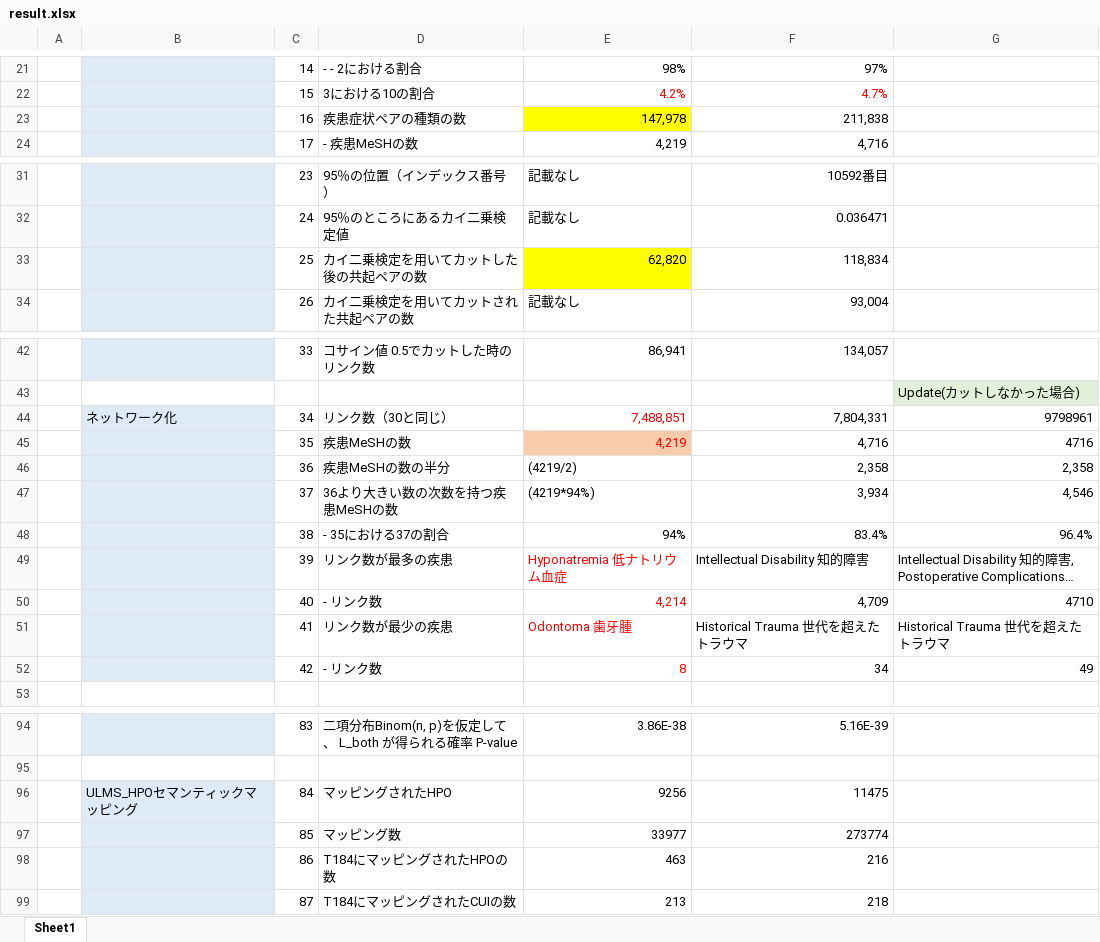
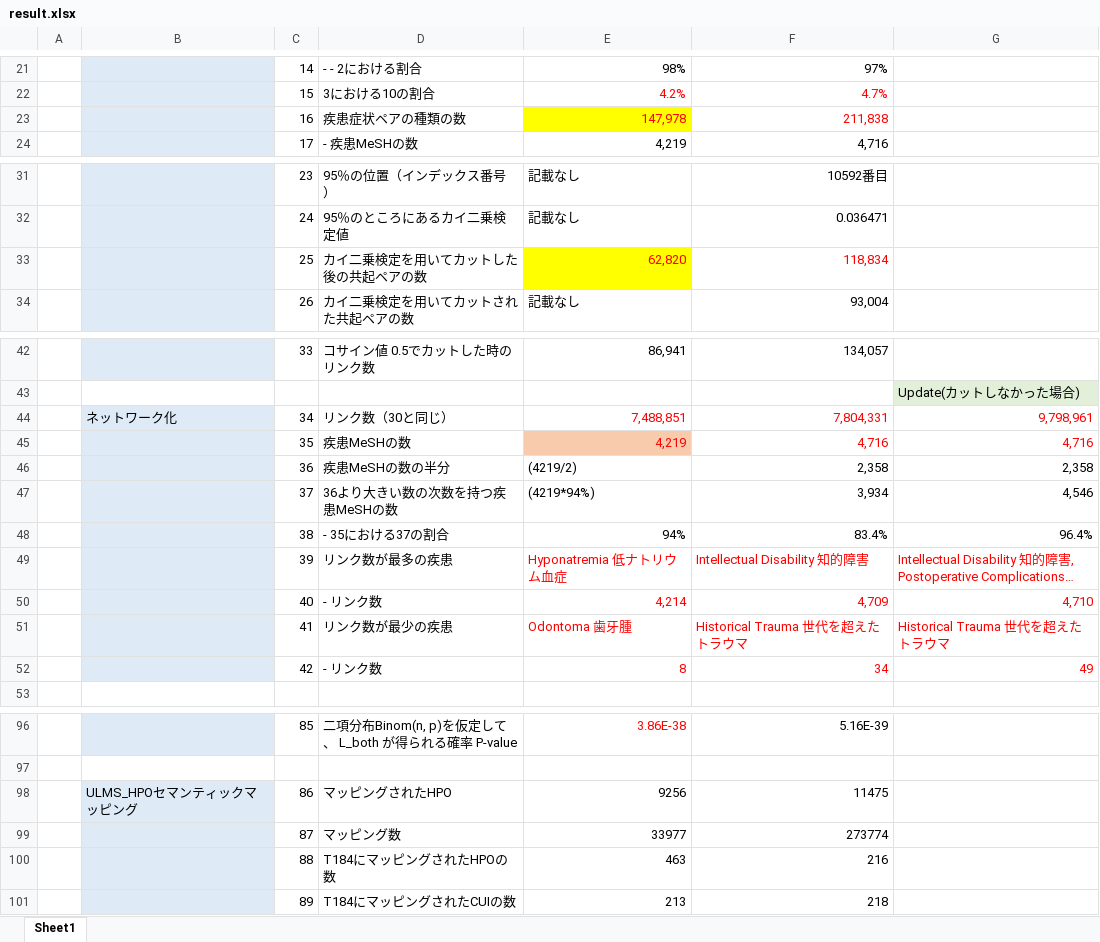
Before and after one commit to sayako-osakabe-20210120/_ontology_, an Excel workbook: result.xlsx, sheet Sheet1, drawn as a sheet; only a part is shown, gaps mark what is left out; long unchanged cells end in …; values as stored, in another font and other column widths than the file's, no borders; addresses are those after the commit; the diff covers the shown part only; the diff names each change by its address in the sheet, - before the commit and + after, or states it on an @@ line.

Commit message:
add notes

```diff
--- a/result.xlsx (sheet Sheet1)
+++ b/result.xlsx (sheet Sheet1)
-E23:F23 text colour: black
+E23:F23 text colour: #FF0000
-E33:F33 text colour: black
+E33:F33 text colour: #FF0000
-F44:G45 text colour: black
+F44:G45 text colour: #FF0000
-G44: 9798961
+G44: 9,798,961
-G45: 4716
+G45: 4,716
-F49:G52 text colour: black
+F49:G52 text colour: #FF0000
-G50: 4710
+G50: 4,710
-C96: 83
+C96: 85
-E96 text colour: black
+E96 text colour: #FF0000
-C98: 84
+C98: 86
-C99: 85
+C99: 87
-C100: 86
+C100: 88
-C101: 87
+C101: 89
```
Also changed, not shown: 2 added rows, 27 edited cells and cell formats elsewhere in this sheet.
